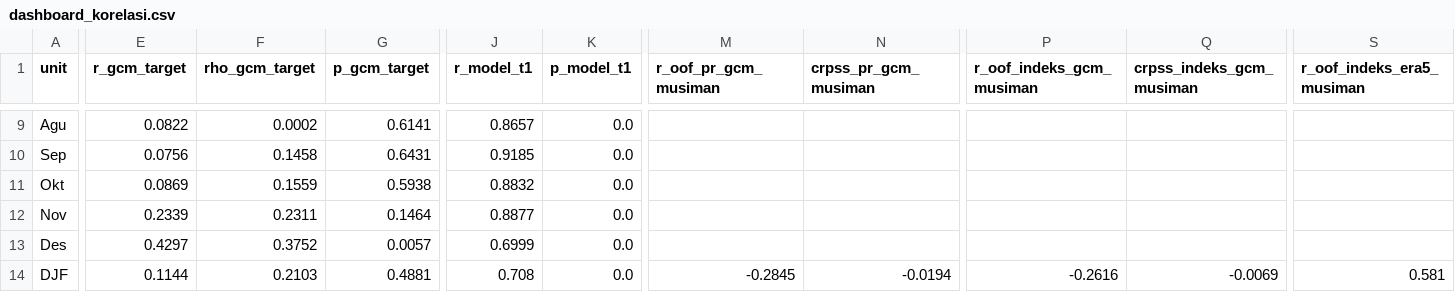
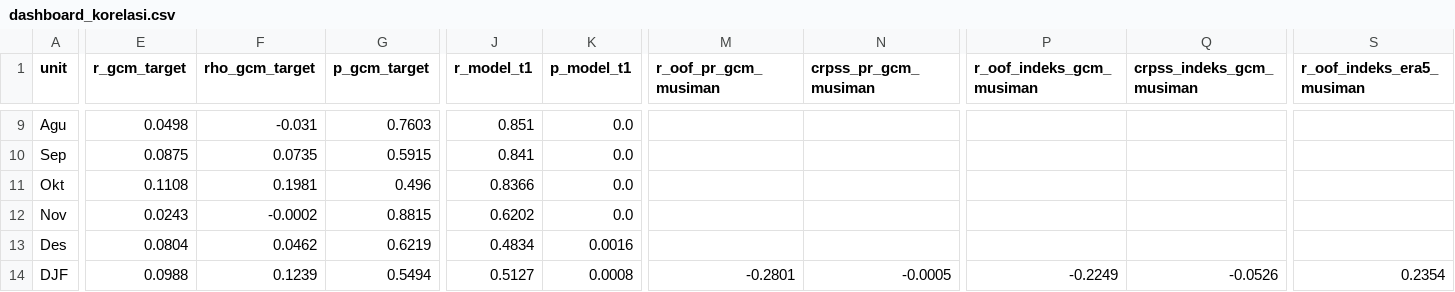
Before and after one commit to fadiela/dashboard-spi-banten, a CSV file: dashboard_korelasi.csv, drawn as a sheet; only a part is shown, gaps mark what is left out; the diff covers the shown part only; the diff names each change by its address in the sheet, - before the commit and + after, or states it on an @@ line.

```diff
--- a/dashboard_korelasi.csv
+++ b/dashboard_korelasi.csv
-E9 (r_gcm_target): 0.0822
+E9 (r_gcm_target): 0.0498
-F9 (rho_gcm_target): 0.0002
+F9 (rho_gcm_target): -0.031
-G9 (p_gcm_target): 0.6141
+G9 (p_gcm_target): 0.7603
-J9 (r_model_t1): 0.8657
+J9 (r_model_t1): 0.851
-E10 (r_gcm_target): 0.0756
+E10 (r_gcm_target): 0.0875
-F10 (rho_gcm_target): 0.1458
+F10 (rho_gcm_target): 0.0735
-G10 (p_gcm_target): 0.6431
+G10 (p_gcm_target): 0.5915
-J10 (r_model_t1): 0.9185
+J10 (r_model_t1): 0.841
-E11 (r_gcm_target): 0.0869
+E11 (r_gcm_target): 0.1108
-F11 (rho_gcm_target): 0.1559
+F11 (rho_gcm_target): 0.1981
-G11 (p_gcm_target): 0.5938
+G11 (p_gcm_target): 0.496
-J11 (r_model_t1): 0.8832
+J11 (r_model_t1): 0.8366
-E12 (r_gcm_target): 0.2339
+E12 (r_gcm_target): 0.0243
-F12 (rho_gcm_target): 0.2311
+F12 (rho_gcm_target): -0.0002
-G12 (p_gcm_target): 0.1464
+G12 (p_gcm_target): 0.8815
-J12 (r_model_t1): 0.8877
+J12 (r_model_t1): 0.6202
-E13 (r_gcm_target): 0.4297
+E13 (r_gcm_target): 0.0804
-F13 (rho_gcm_target): 0.3752
+F13 (rho_gcm_target): 0.0462
-G13 (p_gcm_target): 0.0057
+G13 (p_gcm_target): 0.6219
-J13 (r_model_t1): 0.6999
+J13 (r_model_t1): 0.4834
-K13 (p_model_t1): 0.0
+K13 (p_model_t1): 0.0016
-E14 (r_gcm_target): 0.1144
+E14 (r_gcm_target): 0.0988
-F14 (rho_gcm_target): 0.2103
+F14 (rho_gcm_target): 0.1239
-G14 (p_gcm_target): 0.4881
+G14 (p_gcm_target): 0.5494
-J14 (r_model_t1): 0.708
+J14 (r_model_t1): 0.5127
-K14 (p_model_t1): 0.0
+K14 (p_model_t1): 0.0008
-M14 (r_oof_pr_gcm_musiman): -0.2845
+M14 (r_oof_pr_gcm_musiman): -0.2801
-N14 (crpss_pr_gcm_musiman): -0.0194
+N14 (crpss_pr_gcm_musiman): -0.0005
-P14 (r_oof_indeks_gcm_musiman): -0.2616
+P14 (r_oof_indeks_gcm_musiman): -0.2249
-Q14 (crpss_indeks_gcm_musiman): -0.0069
+Q14 (crpss_indeks_gcm_musiman): -0.0526
-S14 (r_oof_indeks_era5_musiman): 0.581
+S14 (r_oof_indeks_era5_musiman): 0.2354
```
Also changed, not shown: 75 edited cells elsewhere in this file, dashboard_korelasi_antar.csv, dashboard_model_banding.csv, 10 other files.
